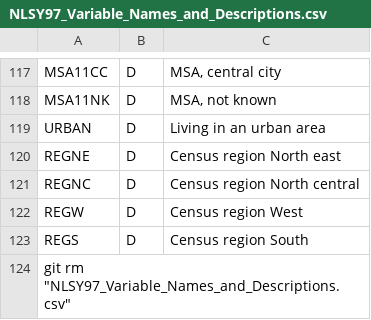
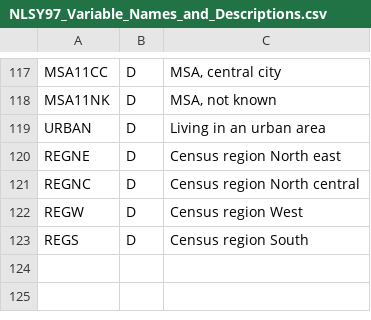
Before and after one commit to kwabs21/Projects, a CSV file: NLSY97_Variable_Names_and_Descriptions.csv, drawn as a sheet; only a part is shown, gaps mark what is left out.

Commit message:
Update NLSY97_Variable_Names_and_Descriptions.csv

```diff
--- a/NLSY97_Variable_Names_and_Descriptions.csv
+++ b/NLSY97_Variable_Names_and_Descriptions.csv
@@ -123,2 +123 @@ REGW,D,Census region West
 REGS,D,Census region South
-git rm "NLSY97_Variable_Names_and_Descriptions.csv"
```
